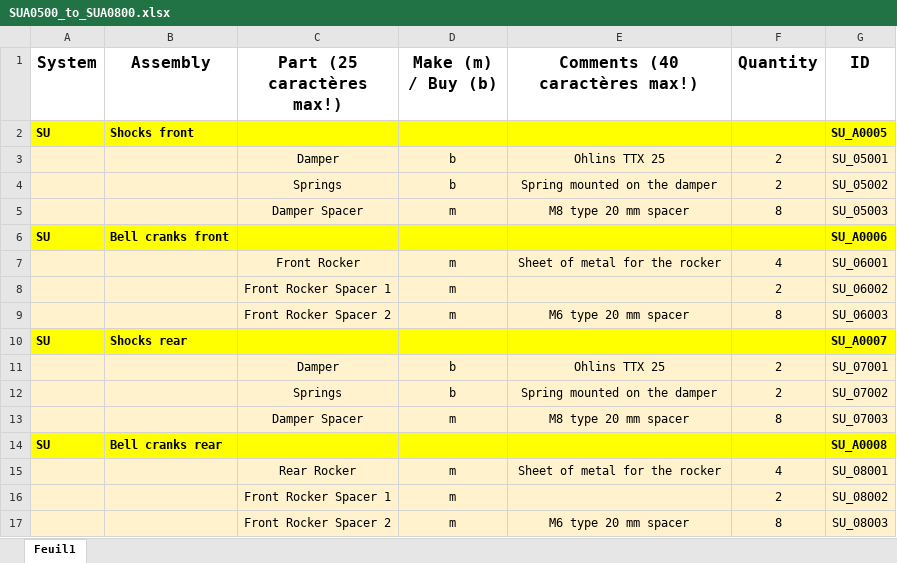
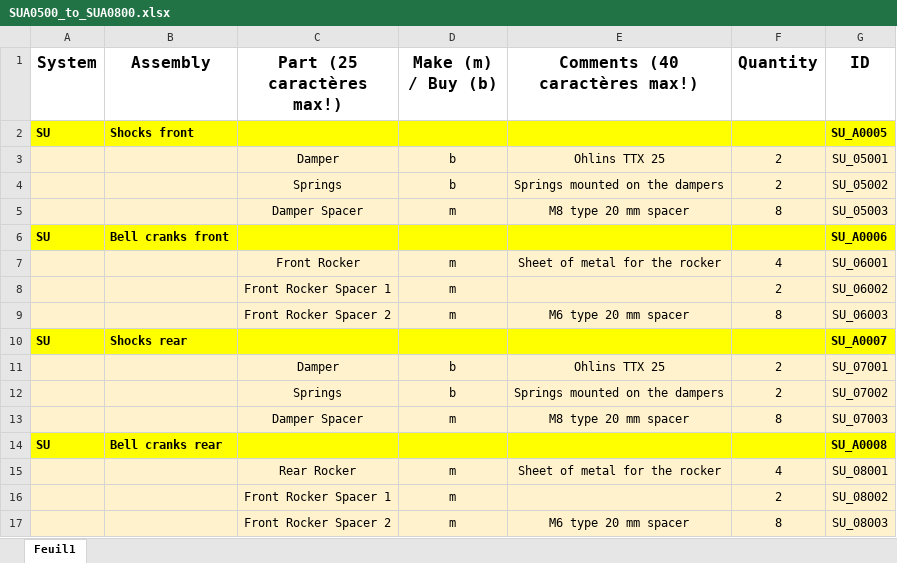
Before and after one commit to EOSCogniton/STUF2019, an Excel workbook: CR - Cost Report/BOM/SU/SUA0500_to_SUA0800.xlsx, sheet Feuil1, drawn as a sheet; values as stored, in another font and other column widths than the file's, no borders; the diff names each change by its address in the sheet, - before the commit and + after, or states it on an @@ line.

```diff
--- a/CR - Cost Report/BOM/SU/SUA0500_to_SUA0800.xlsx (sheet Feuil1)
+++ b/CR - Cost Report/BOM/SU/SUA0500_to_SUA0800.xlsx (sheet Feuil1)
-E4 (Comments (40 caractères max!)): Spring mounted on the damper
+E4 (Comments (40 caractères max!)): Springs mounted on the dampers
-E12 (Comments (40 caractères max!)): Spring mounted on the damper
+E12 (Comments (40 caractères max!)): Springs mounted on the dampers
```
Also changed, not shown: CR - Cost Report/BOM/SU/SUA1400_SUA1500.xlsx.
